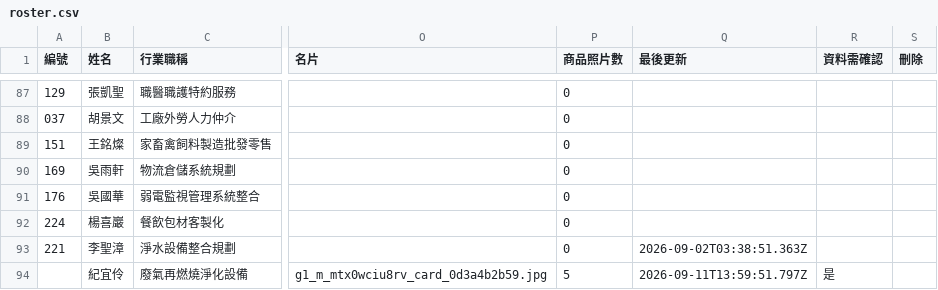
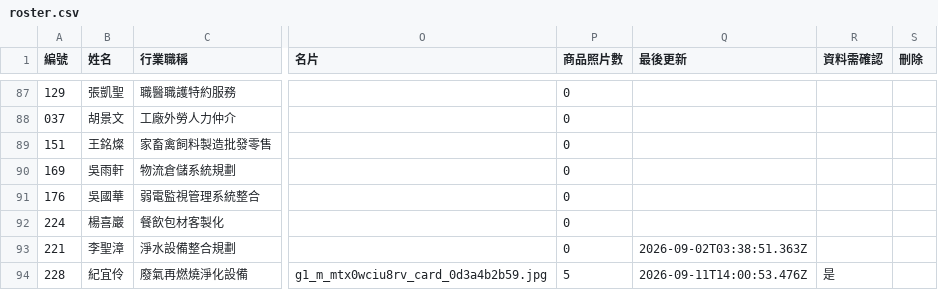
Before and after one commit to IvanZhong085/member-directory, a CSV file: roster.csv, drawn as a sheet; only a part is shown, gaps mark what is left out; the diff names each change by its address in the sheet, - before the commit and + after, or states it on an @@ line.

```diff
--- a/roster.csv
+++ b/roster.csv
-A94 (編號): (empty)
+A94 (編號): 228
-Q94 (最後更新): 2026-09-11T13:59:51.797Z
+Q94 (最後更新): 2026-09-11T14:00:53.476Z
```
Also changed, not shown: 6 other files.
